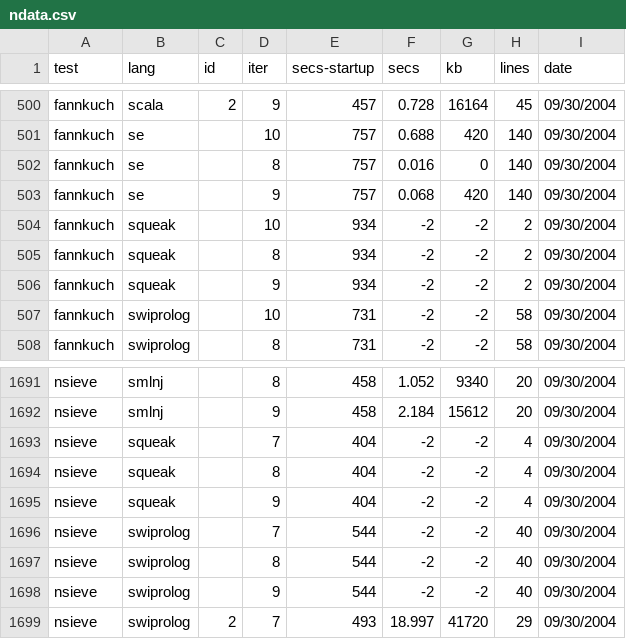
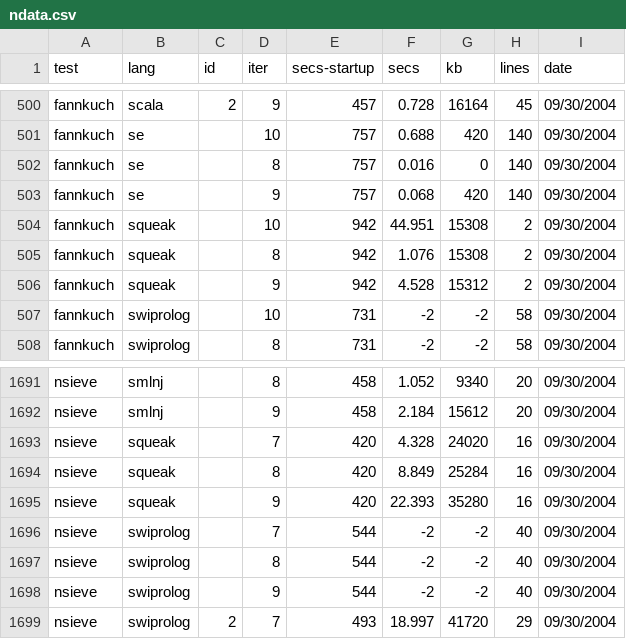
Before and after one commit to kragen/shootout, a CSV file: website/websites/gp4/data/ndata.csv, drawn as a sheet; only a part is shown, gaps mark what is left out.

```diff
--- a/website/websites/gp4/data/ndata.csv
+++ b/website/websites/gp4/data/ndata.csv
@@ -503,5 +503,5 @@ fannkuch,se, ,8,757,0.016,0,140, 09/30/2004
 fannkuch,se, ,9,757,0.068,420,140, 09/30/2004
-fannkuch,squeak, ,10,934,-2,-2,2, 09/30/2004
-fannkuch,squeak, ,8,934,-2,-2,2, 09/30/2004
-fannkuch,squeak, ,9,934,-2,-2,2, 09/30/2004
+fannkuch,squeak, ,10,942,44.951,15308,2, 09/30/2004
+fannkuch,squeak, ,8,942,1.076,15308,2, 09/30/2004
+fannkuch,squeak, ,9,942,4.528,15312,2, 09/30/2004
 fannkuch,swiprolog, ,10,731,-2,-2,58, 09/30/2004
@@ -1692,5 +1692,5 @@ nsieve,smlnj, ,8,458,1.052,9340,20, 09/30/2004
 nsieve,smlnj, ,9,458,2.184,15612,20, 09/30/2004
-nsieve,squeak, ,7,404,-2,-2,4, 09/30/2004
-nsieve,squeak, ,8,404,-2,-2,4, 09/30/2004
-nsieve,squeak, ,9,404,-2,-2,4, 09/30/2004
+nsieve,squeak, ,7,420,4.328,24020,16, 09/30/2004
+nsieve,squeak, ,8,420,8.849,25284,16, 09/30/2004
+nsieve,squeak, ,9,420,22.393,35280,16, 09/30/2004
 nsieve,swiprolog, ,7,544,-2,-2,40, 09/30/2004
```
Also changed, not shown: website/websites/gp4/data/data.csv, 6 other files.
